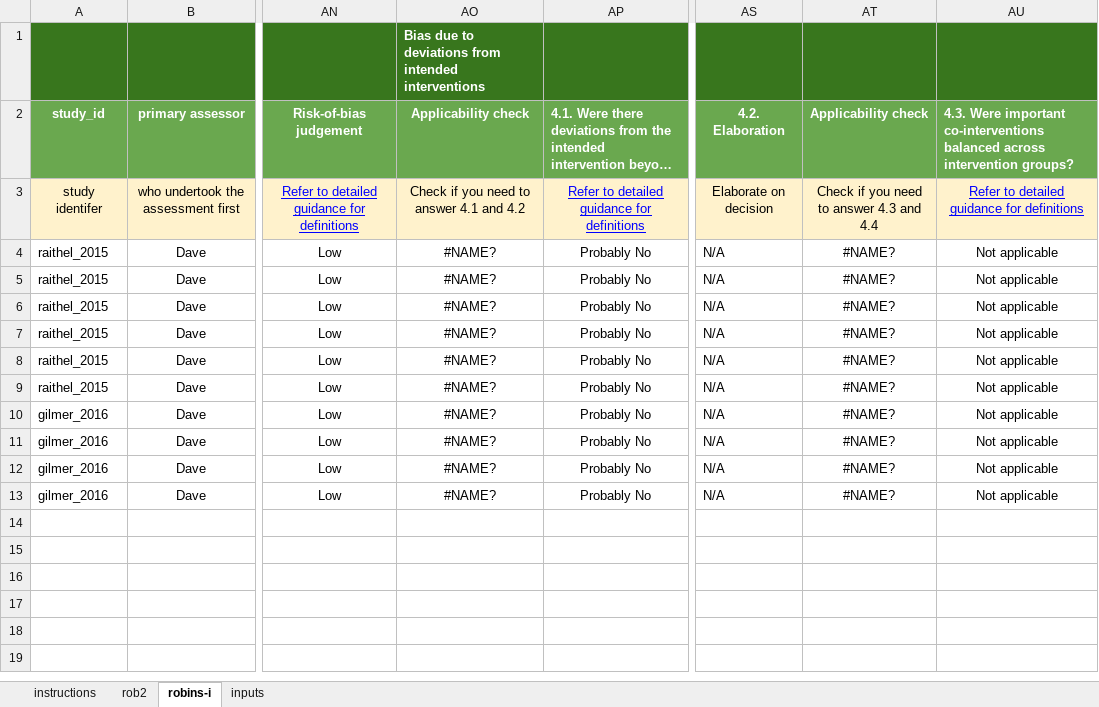
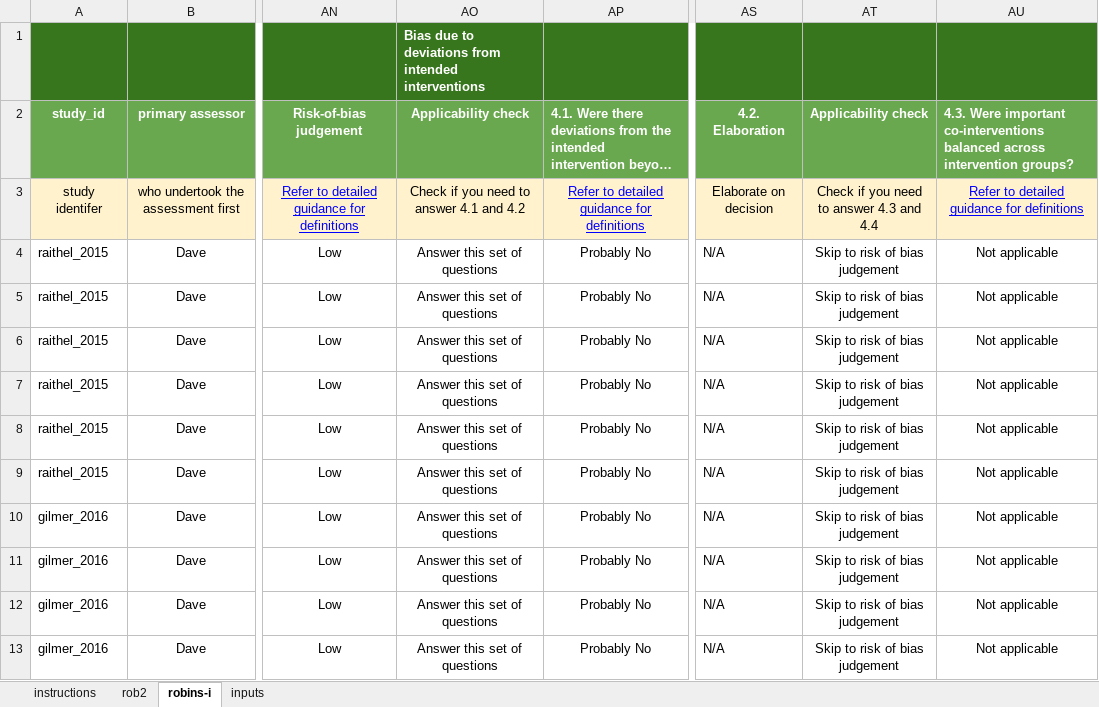
Before and after one commit to davetayl-r/youth-homelessness-review, an Excel workbook: review/inputs/yh_review_risk_of_bias_data.xlsx, sheet robins-i, drawn as a sheet; only a part is shown, gaps mark what is left out; long unchanged cells end in …; values as stored, in another font and other column widths than the file's, no borders; charts and pictures not drawn; the diff names each change by its address in the sheet, - before the commit and + after, or states it on an @@ line.

```diff
--- a/review/inputs/yh_review_risk_of_bias_data.xlsx (sheet robins-i)
+++ b/review/inputs/yh_review_risk_of_bias_data.xlsx (sheet robins-i)
-AO4:AO13: #NAME?
+AO4:AO13: Answer this set of questions
-AT4:AT13: #NAME?
+AT4:AT13: Skip to risk of bias judgement
```
Also changed, not shown: sheet rob2, charts or pictures, 16 other files.
